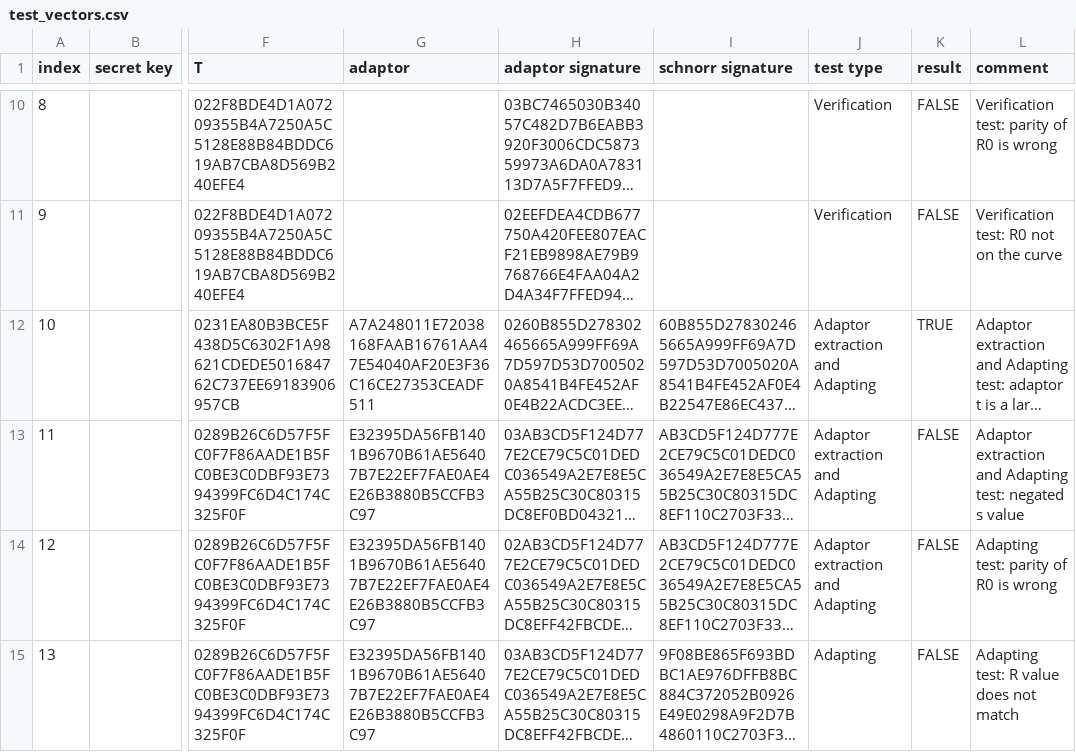
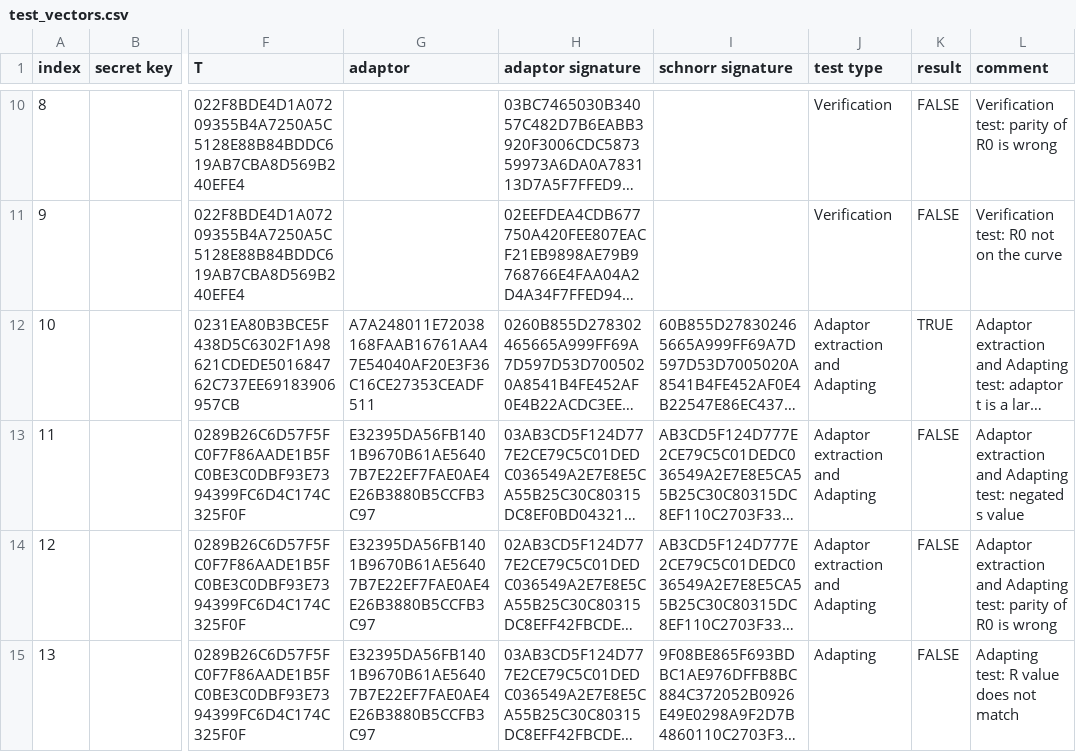
Before and after one commit to ZhePang/Python_Specification_for_Schnorr_Adaptor, a CSV file: test_vectors.csv, drawn as a sheet; only a part is shown, gaps mark what is left out; long unchanged cells end in …; the diff names each change by its address in the sheet, - before the commit and + after, or states it on an @@ line.

Commit message:
fix on test vector 12 comment

```diff
--- a/test_vectors.csv
+++ b/test_vectors.csv
-L14 (comment): Adapting test:…
+L14 (comment): Adaptor extraction and Adapting test:…
```
Also changed, not shown: 1 other file.
